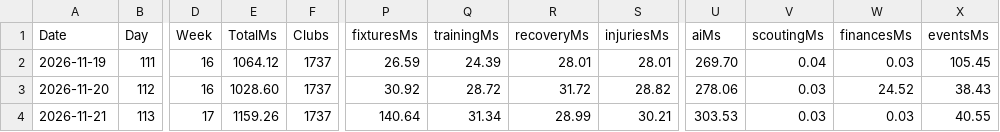
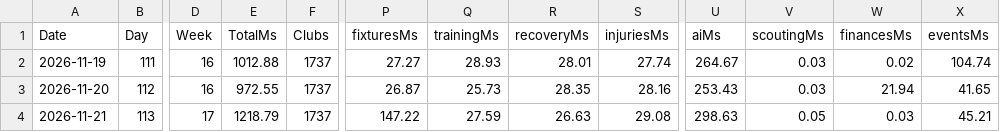
Before and after one commit to minaadelrafat1-design/ManagerLegecy, a CSV file: outputs/baseline-fresh-30.csv, drawn as a sheet; only a part is shown, gaps mark what is left out; the diff covers the shown part only; the diff names each change by its address in the sheet, - before the commit and + after, or states it on an @@ line.

```diff
--- a/outputs/baseline-fresh-30.csv
+++ b/outputs/baseline-fresh-30.csv
-E2 (TotalMs): 1064.12
+E2 (TotalMs): 1012.88
-P2 (fixturesMs): 26.59
+P2 (fixturesMs): 27.27
-Q2 (trainingMs): 24.39
+Q2 (trainingMs): 28.93
-S2 (injuriesMs): 28.01
+S2 (injuriesMs): 27.74
-U2 (aiMs): 269.70
+U2 (aiMs): 264.67
-V2 (scoutingMs): 0.04
+V2 (scoutingMs): 0.03
-W2 (financesMs): 0.03
+W2 (financesMs): 0.02
-X2 (eventsMs): 105.45
+X2 (eventsMs): 104.74
-E3 (TotalMs): 1028.60
+E3 (TotalMs): 972.55
-P3 (fixturesMs): 30.92
+P3 (fixturesMs): 26.87
-Q3 (trainingMs): 28.72
+Q3 (trainingMs): 25.73
-R3 (recoveryMs): 31.72
+R3 (recoveryMs): 28.35
-S3 (injuriesMs): 28.82
+S3 (injuriesMs): 28.16
-U3 (aiMs): 278.06
+U3 (aiMs): 253.43
-W3 (financesMs): 24.52
+W3 (financesMs): 21.94
-X3 (eventsMs): 38.43
+X3 (eventsMs): 41.65
-E4 (TotalMs): 1159.26
+E4 (TotalMs): 1218.79
-P4 (fixturesMs): 140.64
+P4 (fixturesMs): 147.22
-Q4 (trainingMs): 31.34
+Q4 (trainingMs): 27.59
-R4 (recoveryMs): 28.99
+R4 (recoveryMs): 26.63
-S4 (injuriesMs): 30.21
+S4 (injuriesMs): 29.08
-U4 (aiMs): 303.53
+U4 (aiMs): 298.63
-V4 (scoutingMs): 0.03
+V4 (scoutingMs): 0.05
-X4 (eventsMs): 40.55
+X4 (eventsMs): 45.21
```
Also changed, not shown: 160 edited cells elsewhere in this file, outputs/baseline-fresh-7.csv, 16 other files.
